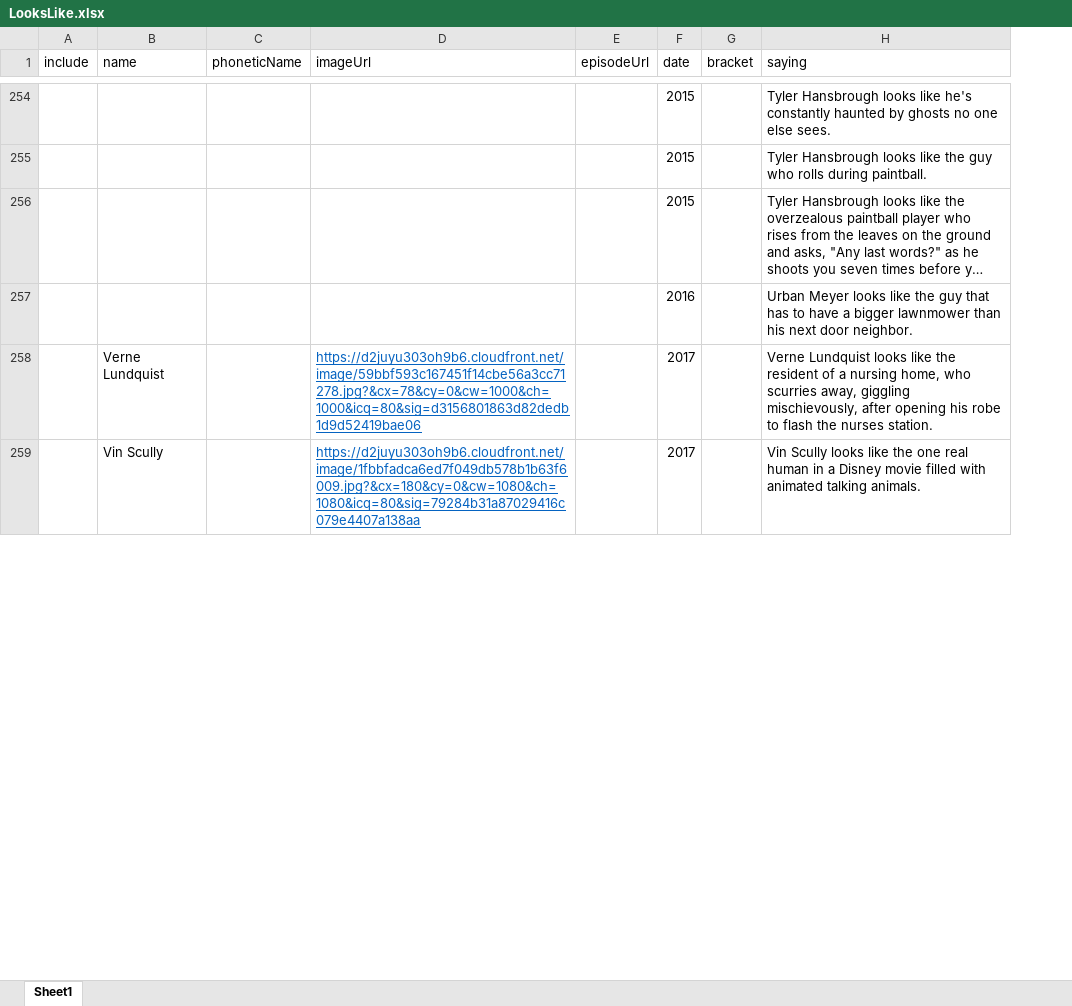
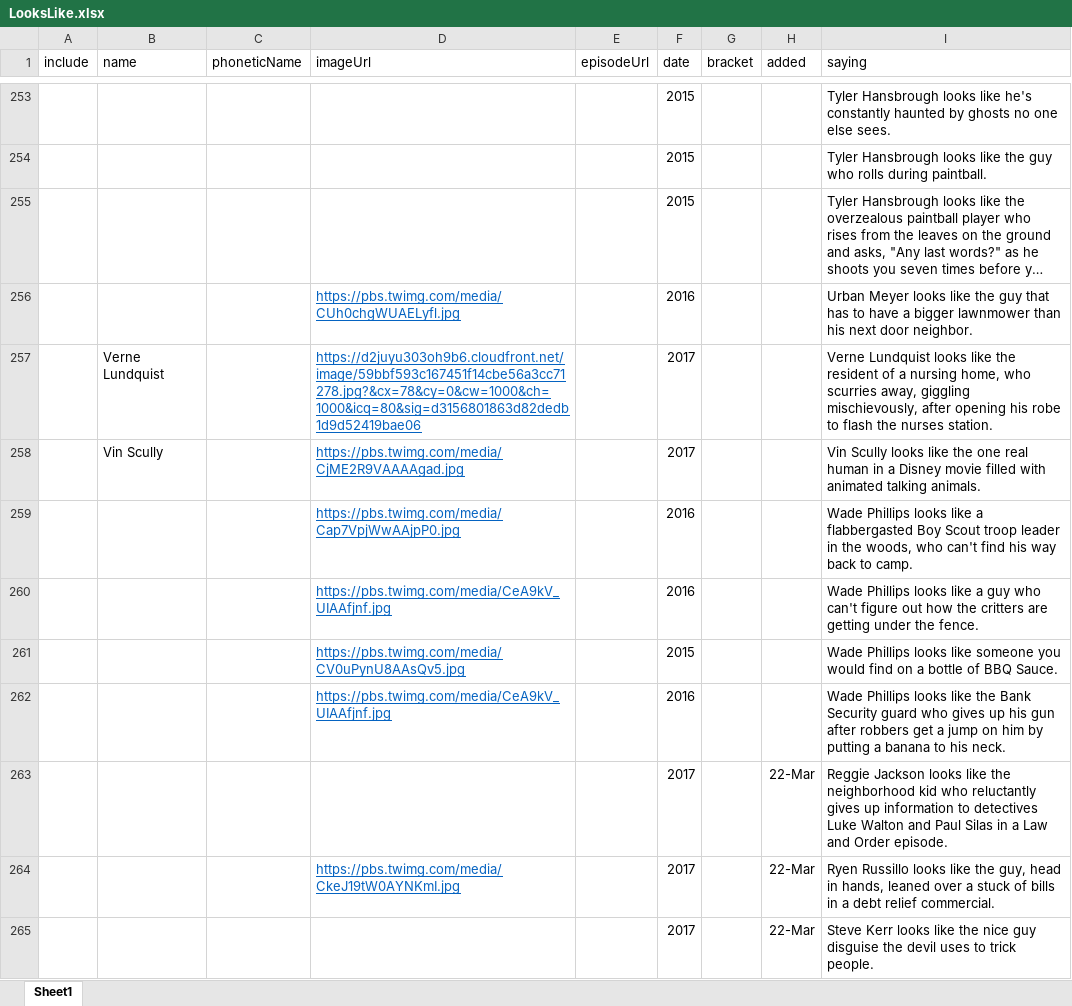
Before and after one commit to nstublen/alexa-looks-like-game, an Excel workbook: data/LooksLike.xlsx, sheet Sheet1, drawn as a sheet; only a part is shown, gaps mark what is left out; long unchanged cells end in …; values as stored, in another font and other column widths than the file's, no borders; addresses are those after the commit; the diff covers the shown part only; the diff names each change by its address in the sheet, - before the commit and + after, or states it on an @@ line.

Commit message:
Display images on cards, now at 375 sayings

```diff
--- a/data/LooksLike.xlsx (sheet Sheet1)
+++ b/data/LooksLike.xlsx (sheet Sheet1)
+column H (added), empty
-D256 (imageUrl): (empty)
+D256 (imageUrl): https://pbs.twimg.com/media/CUh0chgWUAELyfl.jpg
-D258 (imageUrl): https://d2juyu303oh9b6.cloudfront.net/image/1fbbfadca6ed7f049db578b1b63f6009.jpg?&cx=180&cy=0&cw=1080&ch=1080&icq=80&sig=79284b31a87029416c079e4407a138aa
+D258 (imageUrl): https://pbs.twimg.com/media/CjME2R9VAAAAgad.jpg
+row 259:  |  |  | https://pbs.twimg.com/media/Cap7VpjWwAAjpP0.jpg |  | 2016 |  |  | Wade Phillips looks like a flabbergasted Boy Scout troop leader in the woods, who can't find his way back to camp.
+row 260:  |  |  | https://pbs.twimg.com/media/CeA9kV_UIAAfjnf.jpg |  | 2016 |  |  | Wade Phillips looks like a guy who can't figure out how the critters are getting under the fence.
+row 261:  |  |  | https://pbs.twimg.com/media/CV0uPynU8AAsQv5.jpg |  | 2015 |  |  | Wade Phillips looks like someone you would find on a bottle of BBQ Sauce.
+row 262:  |  |  | https://pbs.twimg.com/media/CeA9kV_UIAAfjnf.jpg |  | 2016 |  |  | Wade Phillips looks like the Bank Security guard who gives up his gun after robbers get a jump on him by putting a banana to his neck.
+row 263:  |  |  |  |  | 2017 |  | 22-Mar | Reggie Jackson looks like the neighborhood kid who reluctantly gives up information to detectives Luke Walton and Paul Silas in a Law and Order episode.
+row 264:  |  |  | https://pbs.twimg.com/media/CkeJ19tW0AYNKmI.jpg |  | 2017 |  | 22-Mar | Ryen Russillo looks like the guy, head in hands, leaned over a stuck of bills in a debt relief commercial.
+row 265:  |  |  |  |  | 2017 |  | 22-Mar | Steve Kerr looks like the nice guy disguise the devil uses to trick people.
```
Also changed, not shown: 119 added rows, 4 removed rows and 79 edited cells elsewhere in this sheet, 3 other files.
